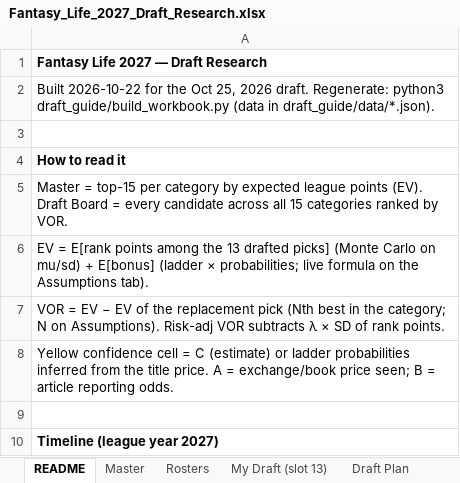
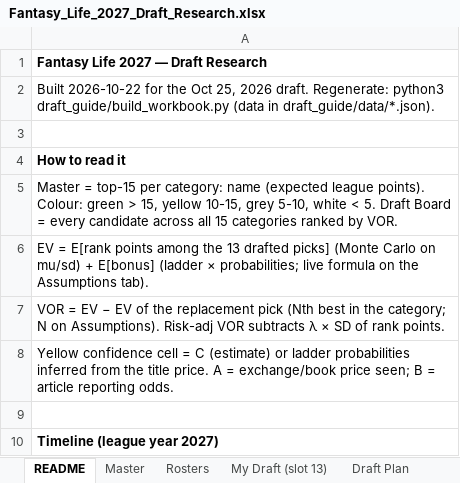
Before and after one commit to akorch16/fantasy_life, an Excel workbook: draft_guide/Fantasy_Life_2027_Draft_Research.xlsx, sheet README, drawn as a sheet; only a part is shown; values as stored, in another font and other column widths than the file's, no borders; the diff names each change by its address in the sheet, - before the commit and + after, or states it on an @@ line.

```diff
--- a/draft_guide/Fantasy_Life_2027_Draft_Research.xlsx (sheet README)
+++ b/draft_guide/Fantasy_Life_2027_Draft_Research.xlsx (sheet README)
-A5: …top-15 per category by expected league points (EV). Draft Board…
+A5: …top-15 per category: name (expected league points). Colour: green > 15, yellow 10-15, grey 5-10, white < 5. Draft Board…
```
Also changed, not shown: sheet Master, 1 other file.
